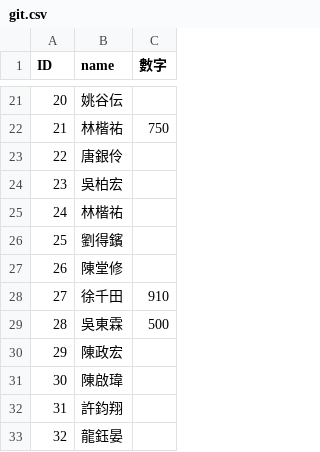
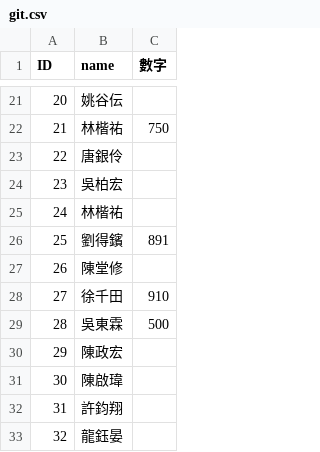
Before and after one commit to xin930524/githw111, a CSV file: git.csv, drawn as a sheet; only a part is shown, gaps mark what is left out.

Commit message:
Update git.csv

```diff
--- a/git.csv
+++ b/git.csv
@@ -25,3 +25,3 @@
 24,林楷祐,
-25,劉得鑌,
+25,劉得鑌,891
 26,陳堂修,
```
